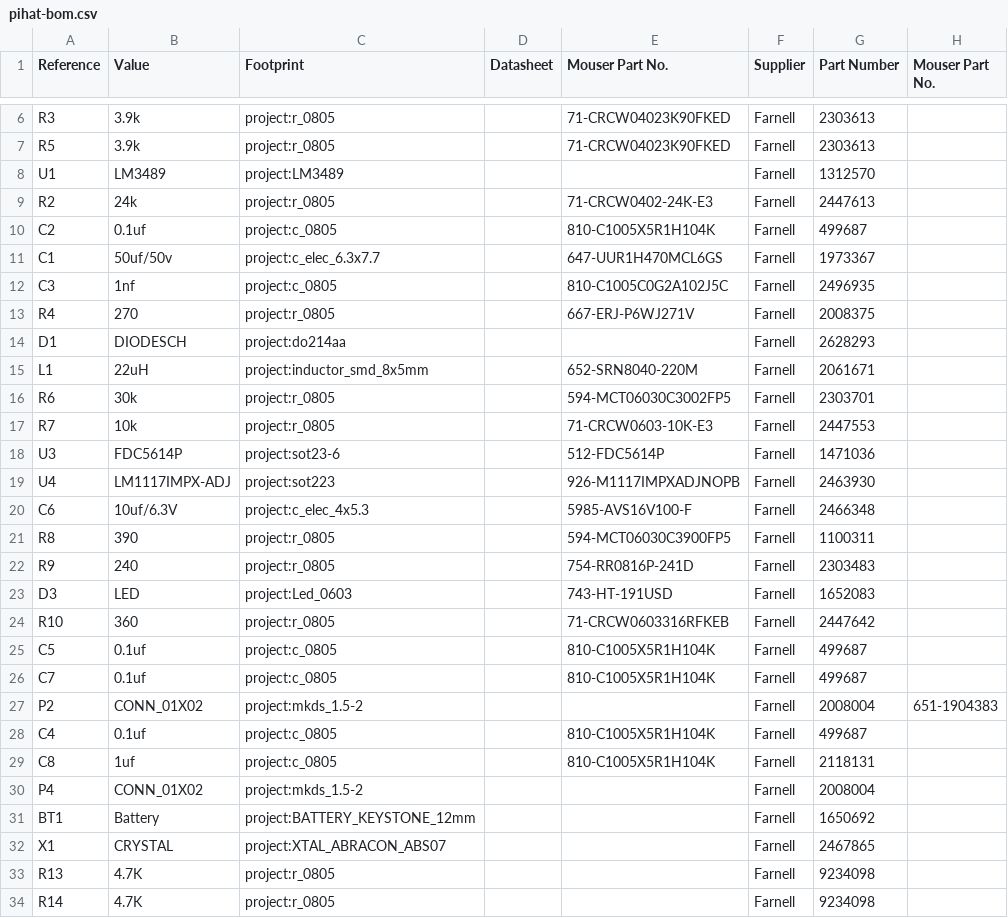
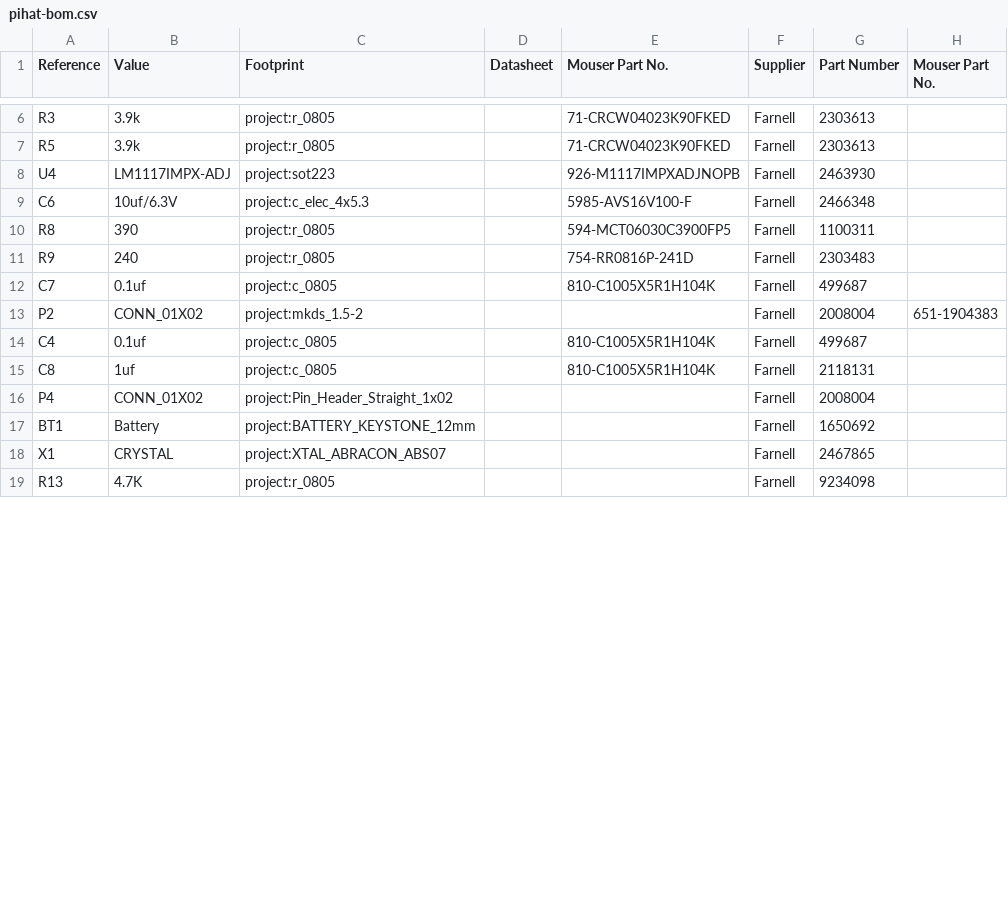
Before and after one commit to UMONS-GFA/pihat, a CSV file: hardware/pihat-bom.csv, drawn as a sheet; only a part is shown, gaps mark what is left out; the diff covers the shown part only.

```diff
--- a/hardware/pihat-bom.csv
+++ b/hardware/pihat-bom.csv
@@ -7,13 +7,2 @@ R3,3.9k,project:r_0805,,71-CRCW04023K90FKED,Farnell,2303613,
 R5,3.9k,project:r_0805,,71-CRCW04023K90FKED,Farnell,2303613,
-U1,LM3489,project:LM3489,,,Farnell,1312570,
-R2,24k,project:r_0805,,71-CRCW0402-24K-E3,Farnell,2447613,
-C2,0.1uf,project:c_0805,,810-C1005X5R1H104K,Farnell,499687,
-C1,50uf/50v,project:c_elec_6.3x7.7,,647-UUR1H470MCL6GS,Farnell,1973367,
-C3,1nf,project:c_0805,,810-C1005C0G2A102J5C,Farnell,2496935,
-R4,270,project:r_0805,,667-ERJ-P6WJ271V,Farnell,2008375,
-D1,DIODESCH,project:do214aa,,,Farnell,2628293,
-L1,22uH,project:inductor_smd_8x5mm,,652-SRN8040-220M,Farnell,2061671,
-R6,30k,project:r_0805,,594-MCT06030C3002FP5,Farnell,2303701,
-R7,10k,project:r_0805,,71-CRCW0603-10K-E3,Farnell,2447553,
-U3,FDC5614P,project:sot23-6,,512-FDC5614P,Farnell,1471036,
 U4,LM1117IMPX-ADJ,project:sot223,,926-M1117IMPXADJNOPB,Farnell,2463930,
@@ -22,5 +11,2 @@ R8,390,project:r_0805,,594-MCT06030C3900FP5,Farnell,1100311,
 R9,240,project:r_0805,,754-RR0816P-241D,Farnell,2303483,
-D3,LED,project:Led_0603,,743-HT-191USD,Farnell,1652083,
-R10,360,project:r_0805,,71-CRCW0603316RFKEB,Farnell,2447642,
-C5,0.1uf,project:c_0805,,810-C1005X5R1H104K,Farnell,499687,
 C7,0.1uf,project:c_0805,,810-C1005X5R1H104K,Farnell,499687,
@@ -29,3 +15,3 @@ C4,0.1uf,project:c_0805,,810-C1005X5R1H104K,Farnell,499687,
 C8,1uf,project:c_0805,,810-C1005X5R1H104K,Farnell,2118131,
-P4,CONN_01X02,project:mkds_1.5-2,,,Farnell,2008004,
+P4,CONN_01X02,project:Pin_Header_Straight_1x02,,,Farnell,2008004,
 BT1,Battery,project:BATTERY_KEYSTONE_12mm,,,Farnell,1650692,
@@ -33,2 +19 @@ X1,CRYSTAL,project:XTAL_ABRACON_ABS07,,,Farnell,2467865,
 R13,4.7K,project:r_0805,,,Farnell,9234098,
-R14,4.7K,project:r_0805,,,Farnell,9234098,
```
Also changed, not shown: 1 added row, 5 removed rows and 1 edited cell elsewhere in this file, 15 other files.
